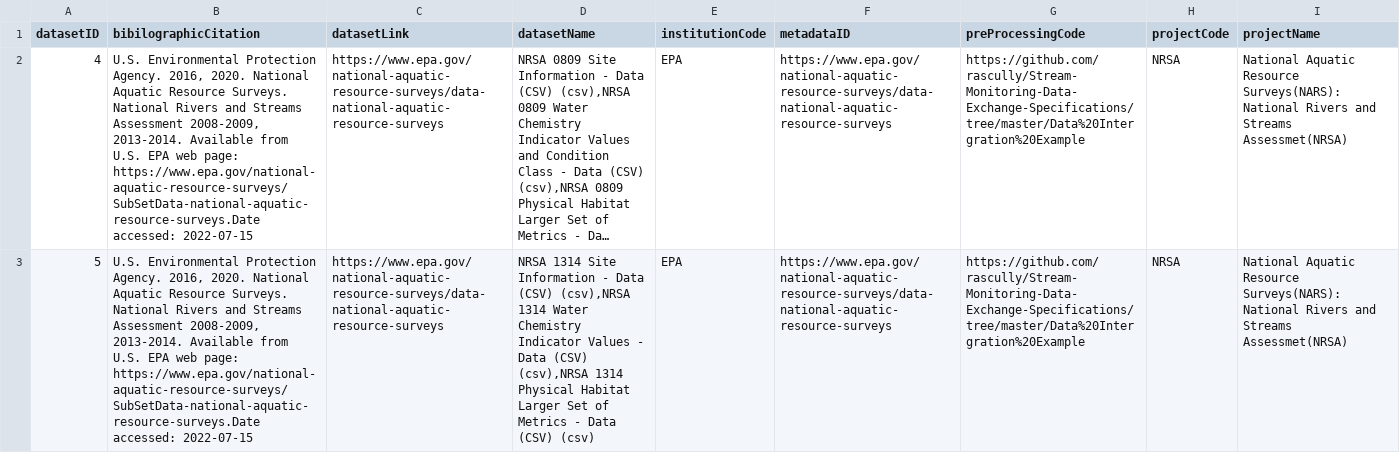
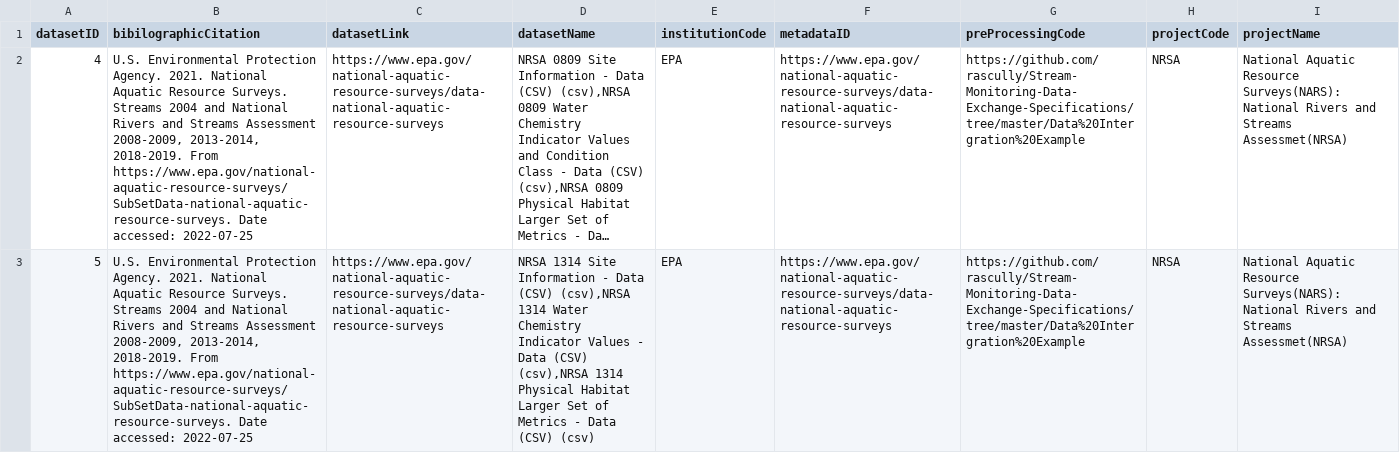
Before and after one commit to rascully/Stream-Monitoring-Data-Exchange-Specifications, a CSV file: DataIntegrationExample/data/csv/RecordLevel.csv, drawn as a sheet; only a part is shown; long unchanged cells end in …; the diff covers the shown part only; the diff names each change by its address in the sheet, - before the commit and + after, or states it on an @@ line.

```diff
--- a/DataIntegrationExample/data/csv/RecordLevel.csv
+++ b/DataIntegrationExample/data/csv/RecordLevel.csv
-B2:B3 (bibilographicCitation): …Protection Agency. 2016, 2020. National Aquatic Resource Surveys. National Rivers and Streams Assessment 2008-2009, 2013-2014. Available from U.S. EPA web page: https://www.epa.gov/national-aquatic-resource-surveys/SubSetData-national-aquatic-resource-surveys.Date accessed: 2022-07-15
+B2:B3 (bibilographicCitation): …Protection Agency. 2021. National Aquatic Resource Surveys. Streams 2004 and National Rivers and Streams Assessment 2008-2009, 2013-2014, 2018-2019. From https://www.epa.gov/national-aquatic-resource-surveys/SubSetData-national-aquatic-resource-surveys. Date accessed: 2022-07-25
```
Also changed, not shown: 7 edited cells elsewhere in this file, DataExchangeStandardTables/EventDES.csv, DataExchangeStandardTables/LocationDES.csv, 10 other files.
